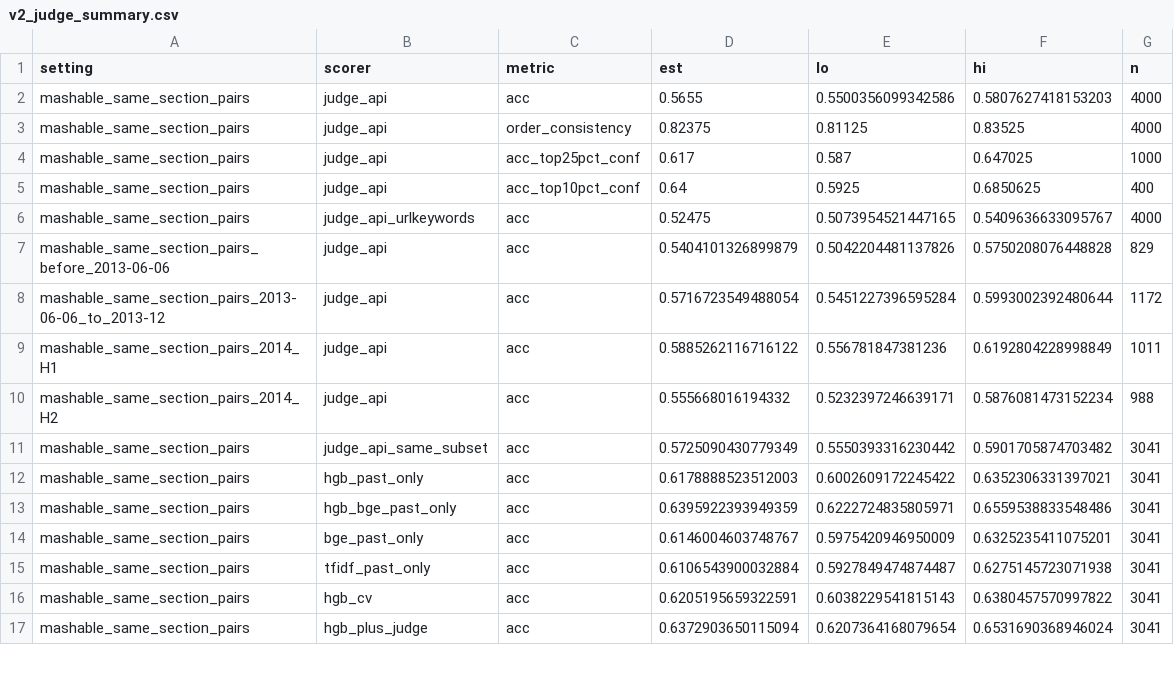
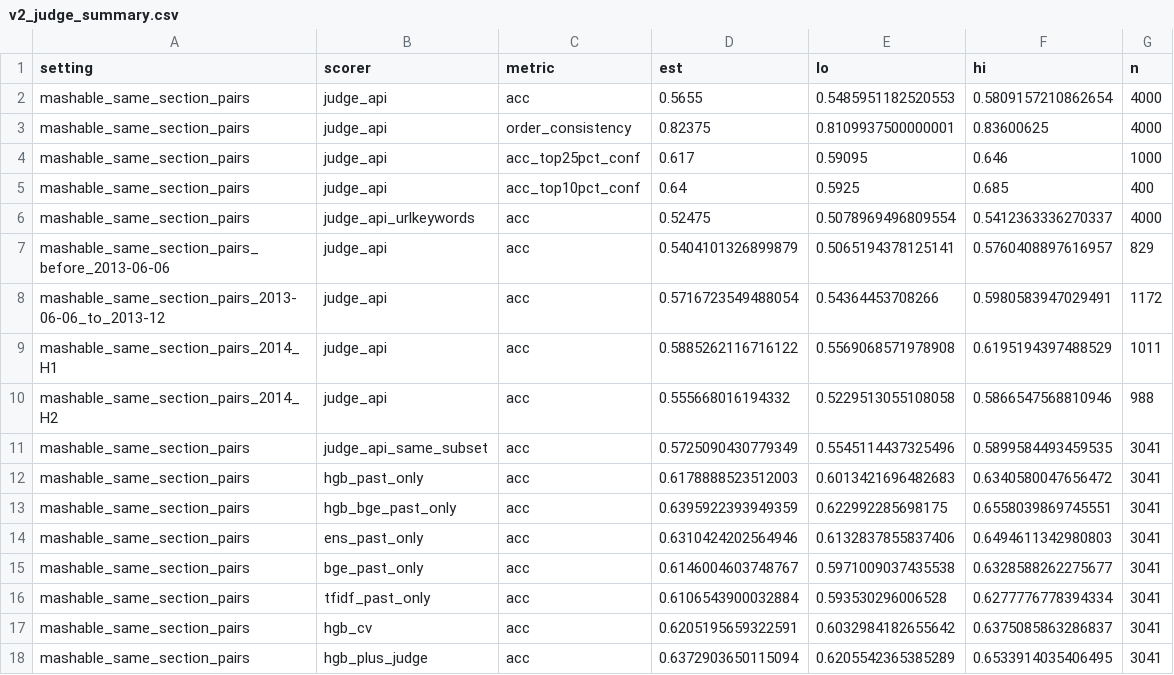
Before and after one commit to RoxyAsahi/ml-news-popularity, a CSV file: results/tables/v2_judge_summary.csv, drawn as a sheet; only a part is shown; the diff covers the shown part only.

```diff
--- a/results/tables/v2_judge_summary.csv
+++ b/results/tables/v2_judge_summary.csv
@@ -1,17 +1,18 @@
 setting,scorer,metric,est,lo,hi,n
-mashable_same_section_pairs,judge_api,acc,0.5655,0.5500356099342586,0.5807627418153203,4000
-mashable_same_section_pairs,judge_api,order_consistency,0.82375,0.81125,0.83525,4000
-mashable_same_section_pairs,judge_api,acc_top25pct_conf,0.617,0.587,0.647025,1000
-mashable_same_section_pairs,judge_api,acc_top10pct_conf,0.64,0.5925,0.6850625,400
-mashable_same_section_pairs,judge_api_urlkeywords,acc,0.52475,0.5073954521447165,0.5409636633095767,4000
-mashable_same_section_pairs_before_2013-06-06,judge_api,acc,0.5404101326899879,0.5042204481137826,0.5750208076448828,829
-mashable_same_section_pairs_2013-06-06_to_2013-12,judge_api,acc,0.5716723549488054,0.5451227396595284,0.5993002392480644,1172
-mashable_same_section_pairs_2014_H1,judge_api,acc,0.5885262116716122,0.556781847381236,0.6192804228998849,1011
-mashable_same_section_pairs_2014_H2,judge_api,acc,0.555668016194332,0.5232397246639171,0.5876081473152234,988
-mashable_same_section_pairs,judge_api_same_subset,acc,0.5725090430779349,0.5550393316230442,0.5901705874703482,3041
-mashable_same_section_pairs,hgb_past_only,acc,0.6178888523512003,0.6002609172245422,0.6352306331397021,3041
-mashable_same_section_pairs,hgb_bge_past_only,acc,0.6395922393949359,0.6222724835805971,0.6559538833548486,3041
-mashable_same_section_pairs,bge_past_only,acc,0.6146004603748767,0.5975420946950009,0.6325235411075201,3041
-mashable_same_section_pairs,tfidf_past_only,acc,0.6106543900032884,0.5927849474874487,0.6275145723071938,3041
-mashable_same_section_pairs,hgb_cv,acc,0.6205195659322591,0.6038229541815143,0.6380457570997822,3041
-mashable_same_section_pairs,hgb_plus_judge,acc,0.6372903650115094,0.6207364168079654,0.6531690368946024,3041
+mashable_same_section_pairs,judge_api,acc,0.5655,0.5485951182520553,0.5809157210862654,4000
+mashable_same_section_pairs,judge_api,order_consistency,0.82375,0.8109937500000001,0.83600625,4000
+mashable_same_section_pairs,judge_api,acc_top25pct_conf,0.617,0.59095,0.646,1000
+mashable_same_section_pairs,judge_api,acc_top10pct_conf,0.64,0.5925,0.685,400
+mashable_same_section_pairs,judge_api_urlkeywords,acc,0.52475,0.5078969496809554,0.5412363336270337,4000
+mashable_same_section_pairs_before_2013-06-06,judge_api,acc,0.5404101326899879,0.5065194378125141,0.5760408897616957,829
+mashable_same_section_pairs_2013-06-06_to_2013-12,judge_api,acc,0.5716723549488054,0.54364453708266,0.5980583947029491,1172
+mashable_same_section_pairs_2014_H1,judge_api,acc,0.5885262116716122,0.5569068571978908,0.6195194397488529,1011
+mashable_same_section_pairs_2014_H2,judge_api,acc,0.555668016194332,0.5229513055108058,0.5866547568810946,988
+mashable_same_section_pairs,judge_api_same_subset,acc,0.5725090430779349,0.5545114437325496,0.5899584493459535,3041
+mashable_same_section_pairs,hgb_past_only,acc,0.6178888523512003,0.6013421696482683,0.6340580047656472,3041
+mashable_same_section_pairs,hgb_bge_past_only,acc,0.6395922393949359,0.622992285698175,0.6558039869745551,3041
+mashable_same_section_pairs,ens_past_only,acc,0.6310424202564946,0.6132837855837406,0.6494611342980803,3041
+mashable_same_section_pairs,bge_past_only,acc,0.6146004603748767,0.5971009037435538,0.6328588262275677,3041
+mashable_same_section_pairs,tfidf_past_only,acc,0.6106543900032884,0.593530296006528,0.6277776778394334,3041
+mashable_same_section_pairs,hgb_cv,acc,0.6205195659322591,0.6032984182655642,0.6375085863286837,3041
+mashable_same_section_pairs,hgb_plus_judge,acc,0.6372903650115094,0.6205542365385289,0.6533914035406495,3041
```
Also changed, not shown: 7 added rows and 113 edited cells elsewhere in this file, 3 other files.
